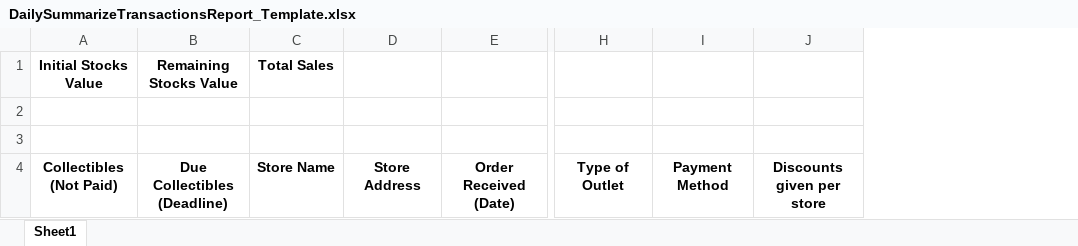
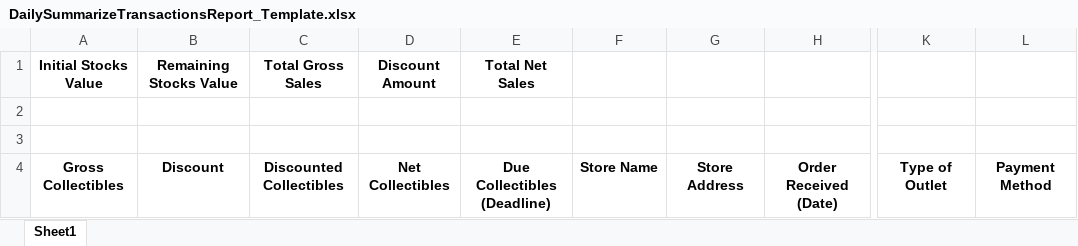
Before and after one commit to RoiJS/Beelina, an Excel workbook: Beelina.API/Templates/ReportTemplates/DailySummarizeTransactionsReport_Template.xlsx, sheet Sheet1, drawn as a sheet; only a part is shown, gaps mark what is left out; values as stored, in another font and other column widths than the file's, no borders; removed rows and columns are numbered as before the commit, all else as after; the diff names each change by its address in the sheet, - before the commit and + after, or states it on an @@ line.

Commit message:
#43-Calculate discount amount on Daily Summarize Transaction Report.

```diff
--- a/Beelina.API/Templates/ReportTemplates/DailySummarizeTransactionsReport_Template.xlsx (sheet Sheet1)
+++ b/Beelina.API/Templates/ReportTemplates/DailySummarizeTransactionsReport_Template.xlsx (sheet Sheet1)
+column C, rows 1-4: Total Gross Sales |  |  | Discounted Collectibles
+column D, rows 1-4: Discount Amount |  |  | Net Collectibles
+column E, rows 1-4: Total Net Sales |  |  | Due Collectibles (Deadline)
-column J, row 4: Discounts given per store
-F1: Total Sales
+F1: (empty)
-A4: Collectibles (Not Paid)
+A4: Gross Collectibles
-B4: Due Collectibles (Deadline)
+B4: Discount
```
Also changed, not shown: 4 other files.
